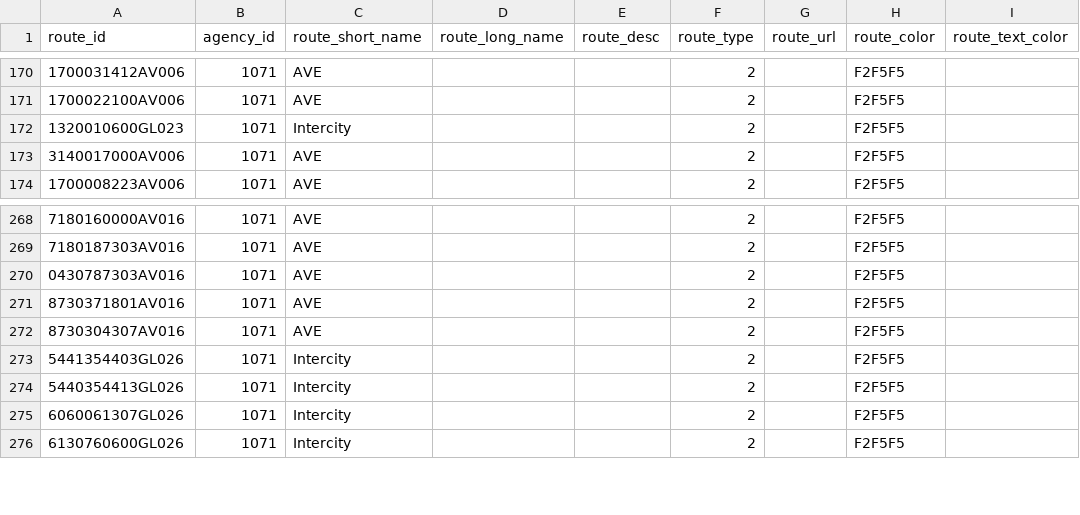
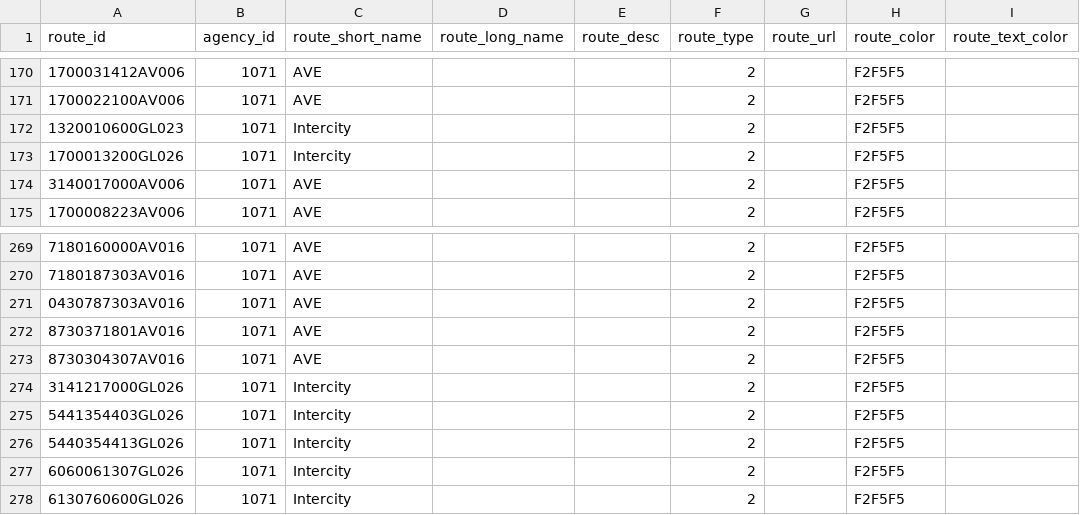
Before and after one commit to WireNext/laregorecorridogtfs, a CSV file: data_csv/routes.csv, drawn as a sheet; only a part is shown, gaps mark what is left out; the diff names each change by its address in the sheet, - before the commit and + after, or states it on an @@ line.

```diff
--- a/data_csv/routes.csv
+++ b/data_csv/routes.csv
+row 173: 1700013200GL026 | 1071 | Intercity |  |  | 2 |  | F2F5F5
+row 274: 3141217000GL026 | 1071 | Intercity |  |  | 2 |  | F2F5F5
```
Also changed, not shown: data_csv/calendar_dates.csv, 3 other files.
